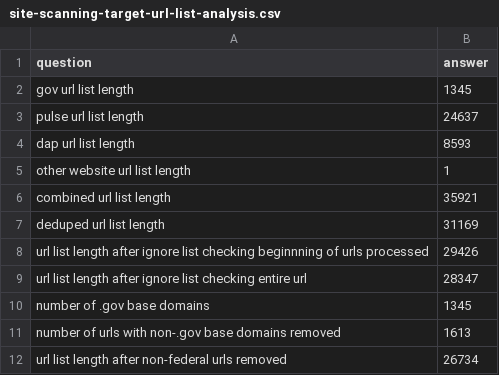
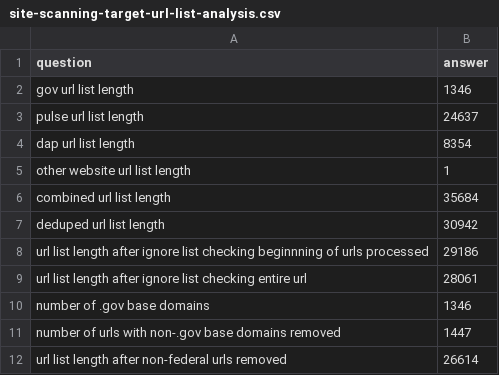
Before and after one commit to GSA/federal-website-index, a CSV file: data/site-scanning-target-url-list-analysis.csv, drawn as a sheet.

Commit message:
Add top level domain column

```diff
--- a/data/site-scanning-target-url-list-analysis.csv
+++ b/data/site-scanning-target-url-list-analysis.csv
@@ -1,12 +1,12 @@
 question,answer
-gov url list length,1345
+gov url list length,1346
 pulse url list length,24637
-dap url list length,8593
+dap url list length,8354
 other website url list length,1
-combined url list length,35921
-deduped url list length,31169
-url list length after ignore list checking beginnning of urls processed,29426
-url list length after ignore list checking entire url,28347
-number of .gov base domains,1345
-number of urls with non-.gov base domains removed,1613
-url list length after non-federal urls removed,26734
+combined url list length,35684
+deduped url list length,30942
+url list length after ignore list checking beginnning of urls processed,29186
+url list length after ignore list checking entire url,28061
+number of .gov base domains,1346
+number of urls with non-.gov base domains removed,1447
+url list length after non-federal urls removed,26614
```
Also changed, not shown: 14 other files.
